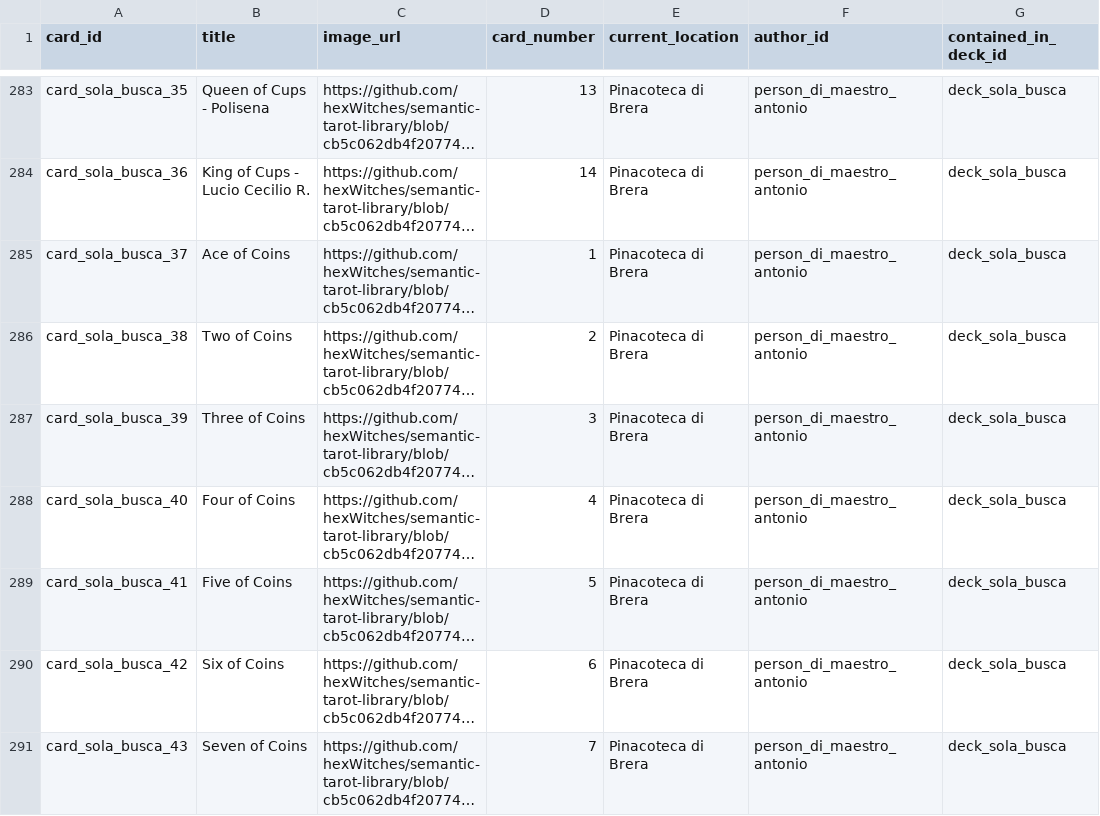
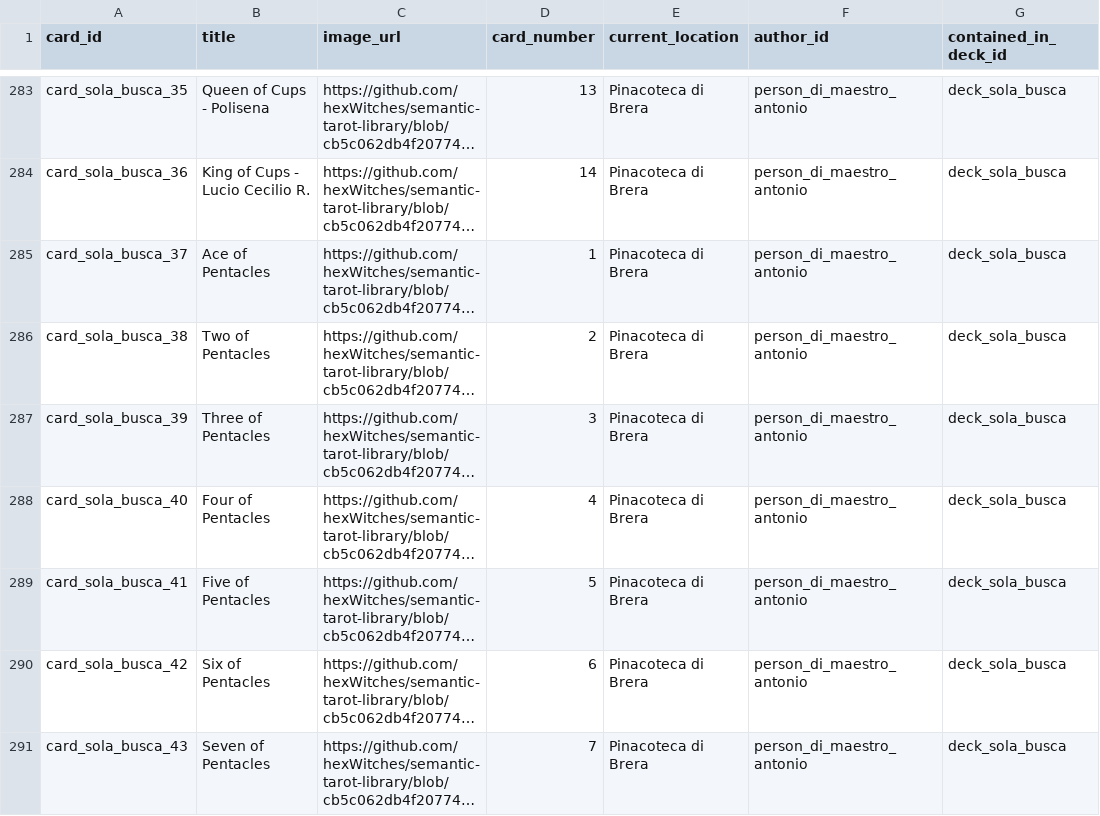
Before and after one commit to hexWitches/semantic-tarot-library, a CSV file: data/card.csv, drawn as a sheet; only a part is shown, gaps mark what is left out; long unchanged cells end in …; the diff covers the shown part only; the diff names each change by its address in the sheet, - before the commit and + after, or states it on an @@ line.

```diff
--- a/data/card.csv
+++ b/data/card.csv
-B285 (title): Ace of Coins
+B285 (title): Ace of Pentacles
-B286 (title): Two of Coins
+B286 (title): Two of Pentacles
-B287 (title): Three of Coins
+B287 (title): Three of Pentacles
-B288 (title): Four of Coins
+B288 (title): Four of Pentacles
-B289 (title): Five of Coins
+B289 (title): Five of Pentacles
-B290 (title): Six of Coins
+B290 (title): Six of Pentacles
-B291 (title): Seven of Coins
+B291 (title): Seven of Pentacles
```
Also changed, not shown: 17 edited cells elsewhere in this file, 2 other files.
